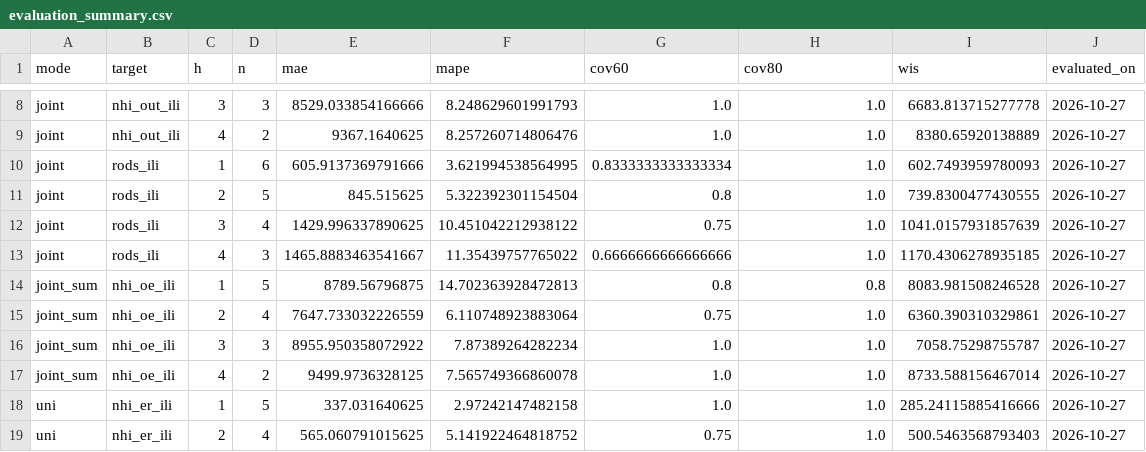
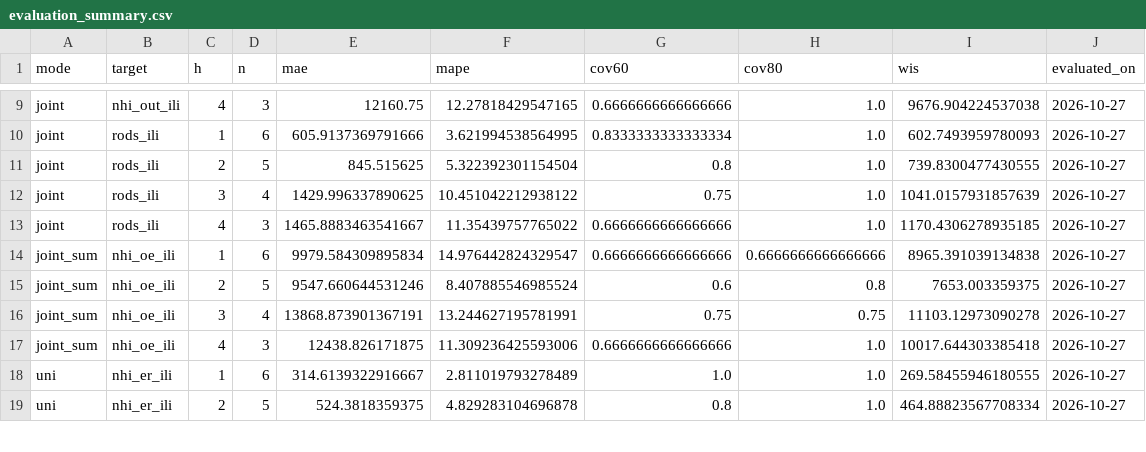
Before and after one commit to drhao/forecast-teller, a CSV file: outputs/forecast_log/evaluation_summary.csv, drawn as a sheet; only a part is shown, gaps mark what is left out; removed rows and columns are numbered as before the commit, all else as after; the diff covers the shown part only; the diff names each change by its address in the sheet, - before the commit and + after, or states it on an @@ line.

```diff
--- a/outputs/forecast_log/evaluation_summary.csv
+++ b/outputs/forecast_log/evaluation_summary.csv
-C9 (h): 3
+C9 (h): 4
-E9 (mae): 8529.033854166666
+E9 (mae): 12160.75
-F9 (mape): 8.248629601991793
+F9 (mape): 12.27818429547165
-G9 (cov60): 1.0
+G9 (cov60): 0.6666666666666666
-I9 (wis): 6683.813715277778
+I9 (wis): 9676.904224537038
-row 9: joint | nhi_out_ili | 4 | 2 | 9367.1640625 | 8.257260714806476 | 1.0 | 1.0 | 8380.65920138889 | 2026-10-27
+row 14: joint_sum | nhi_oe_ili | 1 | 6 | 9979.584309895834 | 14.976442824329547 | 0.6666666666666666 | 0.6666666666666666 | 8965.391039134838 | 2026-10-27
-C15 (h): 1
+C15 (h): 2
-E15 (mae): 8789.56796875
+E15 (mae): 9547.660644531246
-F15 (mape): 14.702363928472813
+F15 (mape): 8.407885546985524
-G15 (cov60): 0.8
+G15 (cov60): 0.6
-I15 (wis): 8083.981508246528
+I15 (wis): 7653.003359375
-C16 (h): 2
+C16 (h): 3
-E16 (mae): 7647.733032226559
+E16 (mae): 13868.873901367191
-F16 (mape): 6.110748923883064
+F16 (mape): 13.244627195781991
-H16 (cov80): 1.0
+H16 (cov80): 0.75
-I16 (wis): 6360.390310329861
+I16 (wis): 11103.12973090278
-C17 (h): 3
+C17 (h): 4
-E17 (mae): 8955.950358072922
+E17 (mae): 12438.826171875
-F17 (mape): 7.87389264282234
+F17 (mape): 11.309236425593006
-G17 (cov60): 1.0
+G17 (cov60): 0.6666666666666666
-I17 (wis): 7058.75298755787
+I17 (wis): 10017.644303385418
-row 17: joint_sum | nhi_oe_ili | 4 | 2 | 9499.9736328125 | 7.565749366860078 | 1.0 | 1.0 | 8733.588156467014 | 2026-10-27
-D18 (n): 5
+D18 (n): 6
-E18 (mae): 337.031640625
+E18 (mae): 314.6139322916667
-F18 (mape): 2.97242147482158
+F18 (mape): 2.811019793278489
-I18 (wis): 285.24115885416666
+I18 (wis): 269.58455946180555
-D19 (n): 4
+D19 (n): 5
-E19 (mae): 565.060791015625
+E19 (mae): 524.3818359375
-F19 (mape): 5.141922464818752
+F19 (mape): 4.829283104696878
-G19 (cov60): 0.75
+G19 (cov60): 0.8
-I19 (wis): 500.5463568793403
+I19 (wis): 464.88823567708334
```
Also changed, not shown: 1 added row and 60 edited cells elsewhere in this file, data_processed/national_weekly.csv, outputs/latest/latest_forecast.csv, 26 other files.
